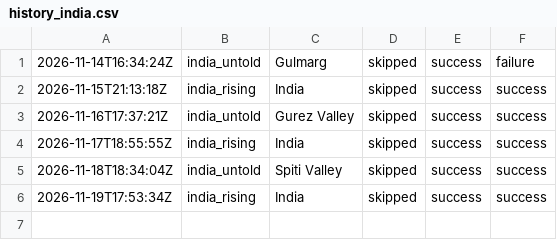
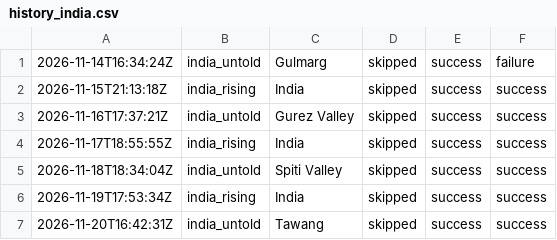
Before and after one commit to oceanfarm1992-design/Countries-Video-Flows, a CSV file: logs/history_india.csv, drawn as a sheet; the diff names each change by its address in the sheet, - before the commit and + after, or states it on an @@ line.

```diff
--- a/logs/history_india.csv
+++ b/logs/history_india.csv
+row 7: 2026-11-20T16:42:31Z | india_untold | Tawang | skipped | success | success
```
